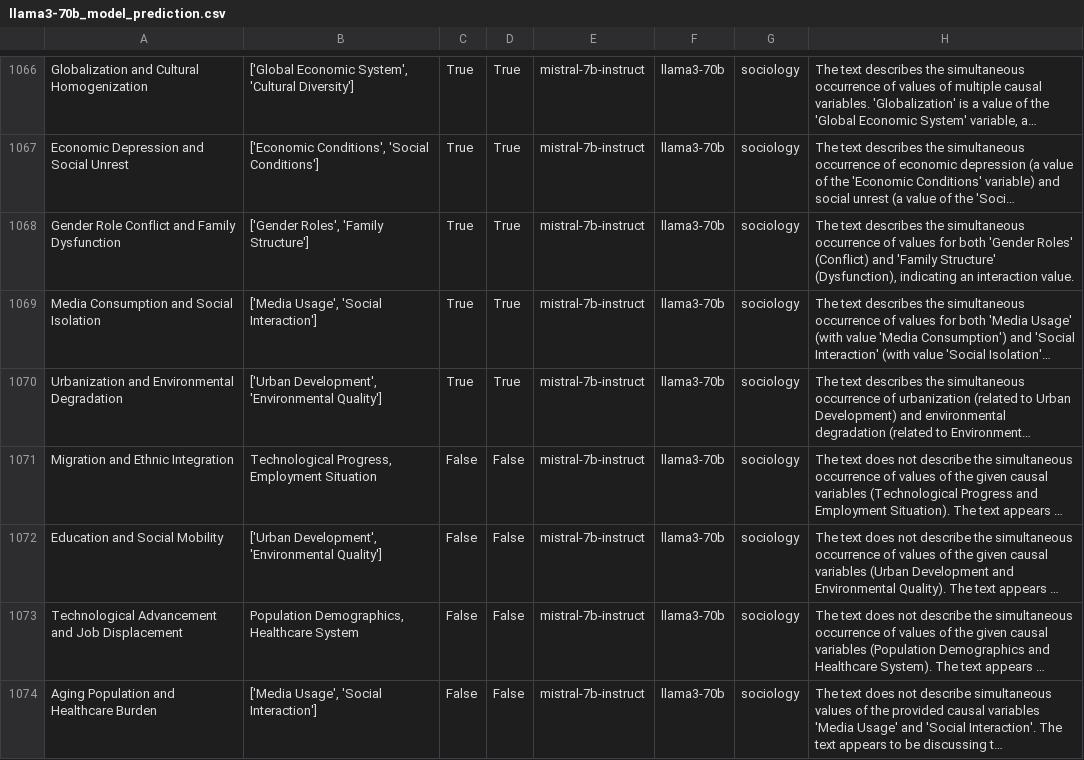
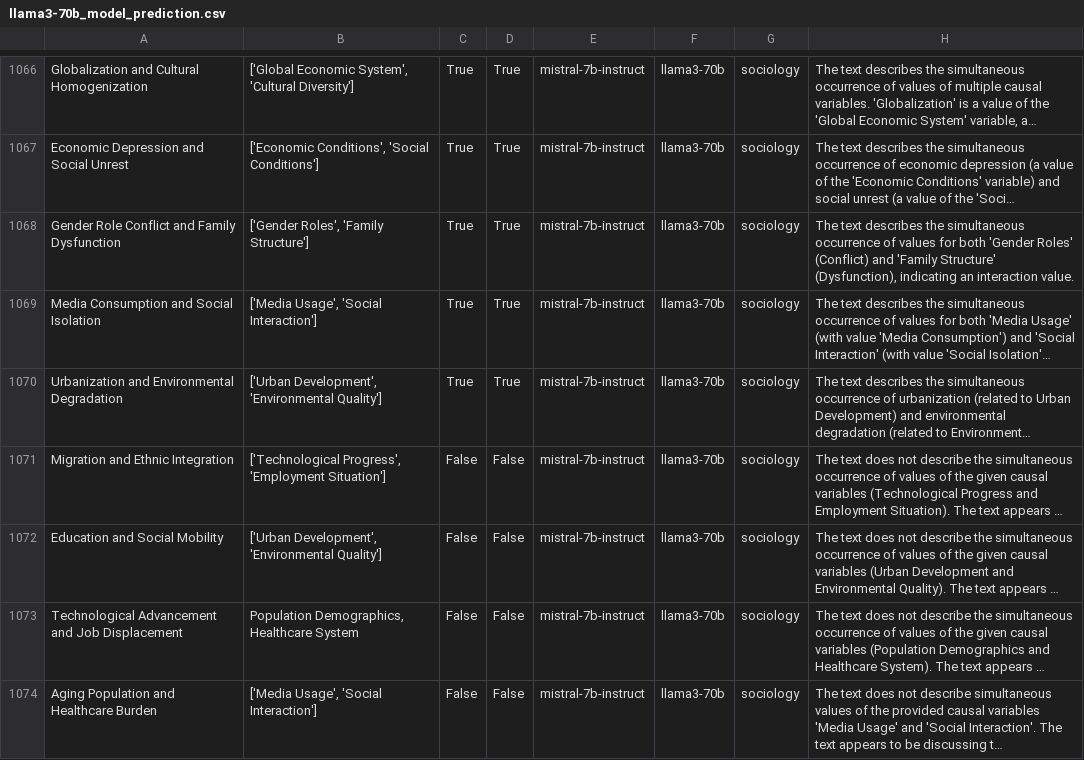
Before and after one commit to HoussamRazouk/Evaluating-Large-Language-Models-for-Causal-Modeling, a CSV file: results/CMR2/evaluated_data/llama3-70b_model_prediction.csv, drawn as a sheet; only a part is shown, gaps mark what is left out; long unchanged cells end in …; the diff covers the shown part only; the diff names each change by its address in the sheet, - before the commit and + after, or states it on an @@ line.

```diff
--- a/results/CMR2/evaluated_data/llama3-70b_model_prediction.csv
+++ b/results/CMR2/evaluated_data/llama3-70b_model_prediction.csv
-B1071: Technological Progress, Employment Situation
+B1071: ['Technological Progress', 'Employment Situation']
```
Also changed, not shown: 5 edited cells elsewhere in this file, results/CMR1/evaluated_data/gpt-4-turbo_model_prediction_large.csv, results/CMR1/evaluated_data/llama3-70b_model_prediction_large.csv, 5 other files.
